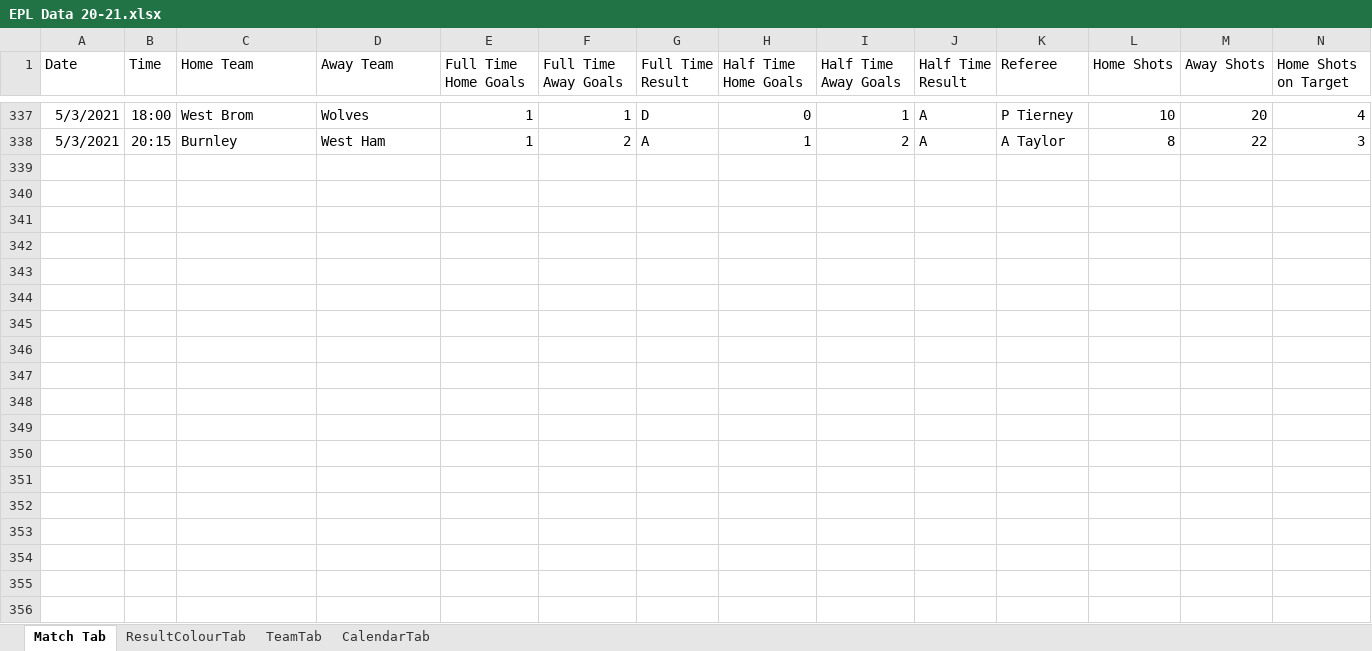
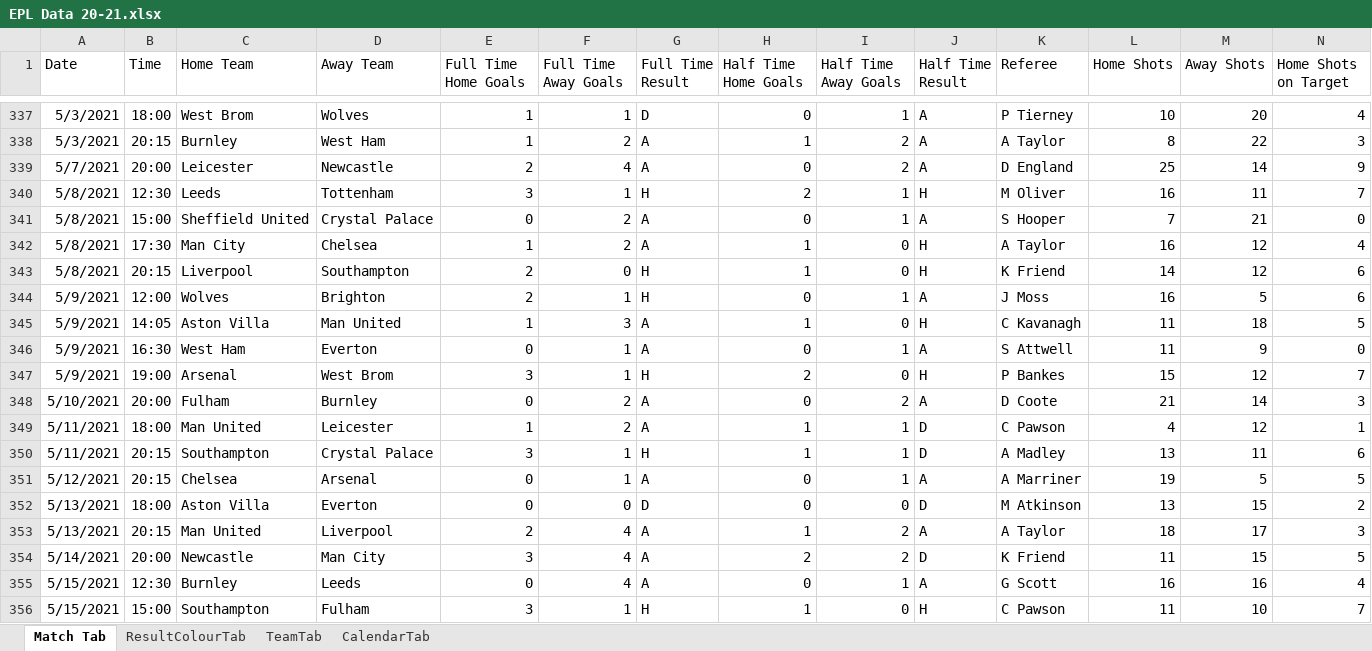
Before and after one commit to MarkWilcock/CourseDatasets, an Excel workbook: Football/EPL Data 20-21.xlsx, sheet Match Tab, drawn as a sheet; only a part is shown, gaps mark what is left out; values as stored, in another font and other column widths than the file's, no borders; table styles not drawn; rows hold the shown columns only; the diff covers the shown part only; the diff names each change by its address in the sheet, - before the commit and + after, or states it on an @@ line.

Commit message:
Updated EPL data with full 20-21 results

```diff
--- a/Football/EPL Data 20-21.xlsx (sheet Match Tab)
+++ b/Football/EPL Data 20-21.xlsx (sheet Match Tab)
+row 339: 5/7/2021 | 20:00 | Leicester | Newcastle | 2 | 4 | A | 0 | 2 | A | D England | 25 | 14 | 9
+row 340: 5/8/2021 | 12:30 | Leeds | Tottenham | 3 | 1 | H | 2 | 1 | H | M Oliver | 16 | 11 | 7
+row 341: 5/8/2021 | 15:00 | Sheffield United | Crystal Palace | 0 | 2 | A | 0 | 1 | A | S Hooper | 7 | 21 | 0
+row 342: 5/8/2021 | 17:30 | Man City | Chelsea | 1 | 2 | A | 1 | 0 | H | A Taylor | 16 | 12 | 4
+row 343: 5/8/2021 | 20:15 | Liverpool | Southampton | 2 | 0 | H | 1 | 0 | H | K Friend | 14 | 12 | 6
+row 344: 5/9/2021 | 12:00 | Wolves | Brighton | 2 | 1 | H | 0 | 1 | A | J Moss | 16 | 5 | 6
+row 345: 5/9/2021 | 14:05 | Aston Villa | Man United | 1 | 3 | A | 1 | 0 | H | C Kavanagh | 11 | 18 | 5
+row 346: 5/9/2021 | 16:30 | West Ham | Everton | 0 | 1 | A | 0 | 1 | A | S Attwell | 11 | 9 | 0
+row 347: 5/9/2021 | 19:00 | Arsenal | West Brom | 3 | 1 | H | 2 | 0 | H | P Bankes | 15 | 12 | 7
+row 348: 5/10/2021 | 20:00 | Fulham | Burnley | 0 | 2 | A | 0 | 2 | A | D Coote | 21 | 14 | 3
+row 349: 5/11/2021 | 18:00 | Man United | Leicester | 1 | 2 | A | 1 | 1 | D | C Pawson | 4 | 12 | 1
+row 350: 5/11/2021 | 20:15 | Southampton | Crystal Palace | 3 | 1 | H | 1 | 1 | D | A Madley | 13 | 11 | 6
+row 351: 5/12/2021 | 20:15 | Chelsea | Arsenal | 0 | 1 | A | 0 | 1 | A | A Marriner | 19 | 5 | 5
+row 352: 5/13/2021 | 18:00 | Aston Villa | Everton | 0 | 0 | D | 0 | 0 | D | M Atkinson | 13 | 15 | 2
+row 353: 5/13/2021 | 20:15 | Man United | Liverpool | 2 | 4 | A | 1 | 2 | A | A Taylor | 18 | 17 | 3
+row 354: 5/14/2021 | 20:00 | Newcastle | Man City | 3 | 4 | A | 2 | 2 | D | K Friend | 11 | 15 | 5
+row 355: 5/15/2021 | 12:30 | Burnley | Leeds | 0 | 4 | A | 0 | 1 | A | G Scott | 16 | 16 | 4
+row 356: 5/15/2021 | 15:00 | Southampton | Fulham | 3 | 1 | H | 1 | 0 | H | C Pawson | 11 | 10 | 7
```
Also changed, not shown: 25 added rows elsewhere in this sheet, 2 other files.
